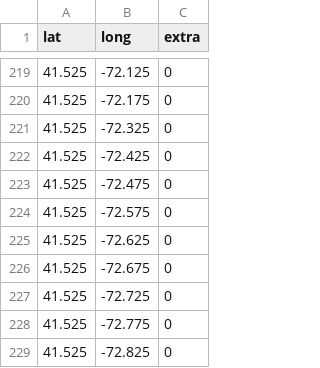
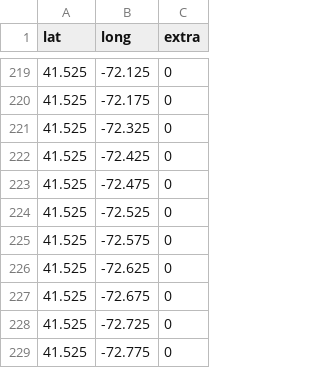
Before and after one commit to andycable/walk-ct, a CSV file: src/all.25.uniq.csv, drawn as a sheet; only a part is shown, gaps mark what is left out; the shorter side is filled out with more unchanged rows.

```diff
--- a/src/all.25.uniq.csv
+++ b/src/all.25.uniq.csv
@@ -223,2 +223,3 @@ lat,long,extra
 41.525,-72.475,0
+41.525,-72.525,0
 41.525,-72.575,0
```
Also changed, not shown: src/all.11.uniq.csv, src/all.2.uniq.csv, 2 other files.
